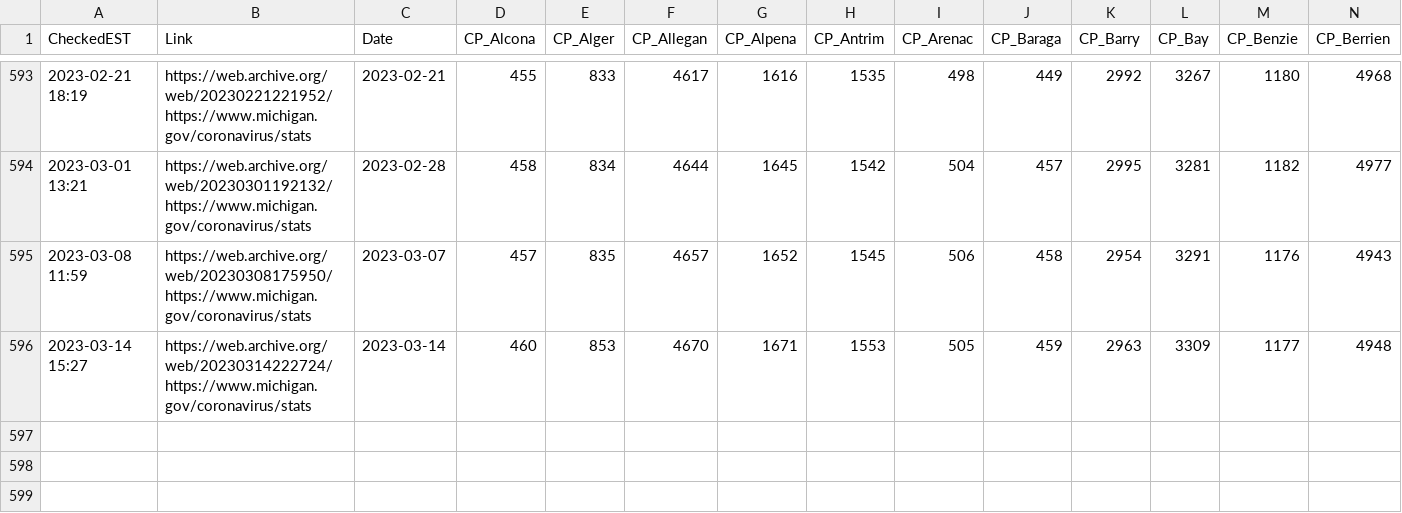
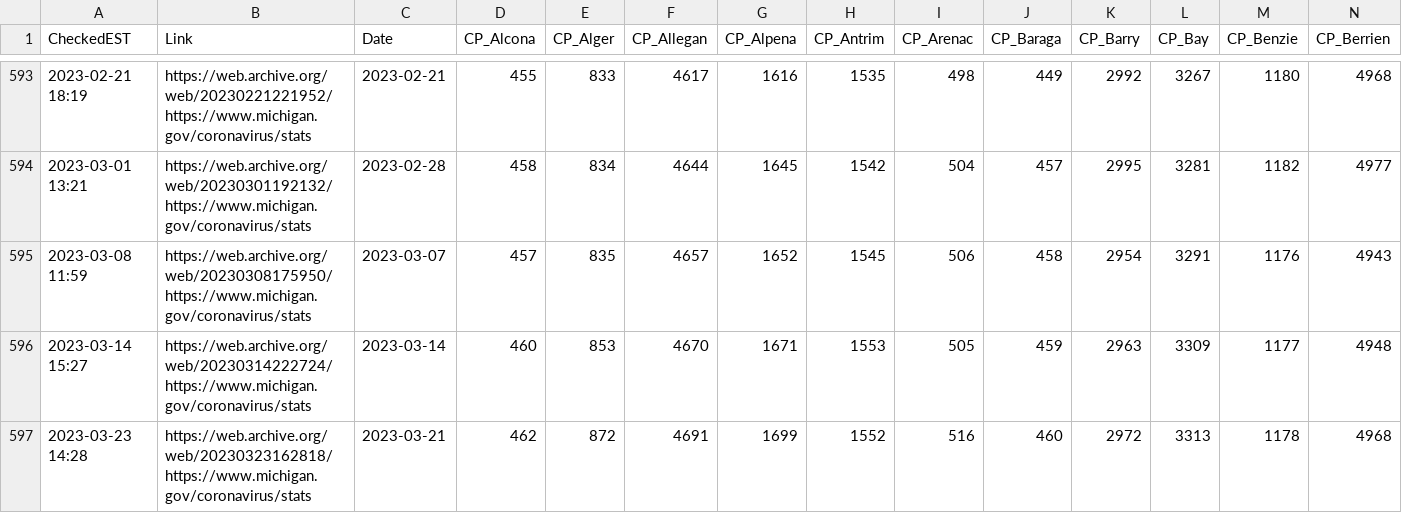
Before and after one commit to dmorl/MichiganCOVID, a CSV file: MichiganOverview_ProbableCases.csv, drawn as a sheet; only a part is shown, gaps mark what is left out; rows hold the shown columns only; the diff names each change by its address in the sheet, - before the commit and + after, or states it on an @@ line.

Commit message:
Data update
Updating data from 2023-03-21

```diff
--- a/MichiganOverview_ProbableCases.csv
+++ b/MichiganOverview_ProbableCases.csv
+row 597: 2023-03-23 14:28 | https://web.archive.org/web/20230323162818/https://www.michigan.gov/coronavirus/stats | 2023-03-21 | 462 | 872 | 4691 | 1699 | 1552 | 516 | 460 | 2972 | 3313 | 1178 | 4968
```
Also changed, not shown: MichiganOverview_Cases.csv, MichiganOverview_Deceased.csv, 2 other files.
